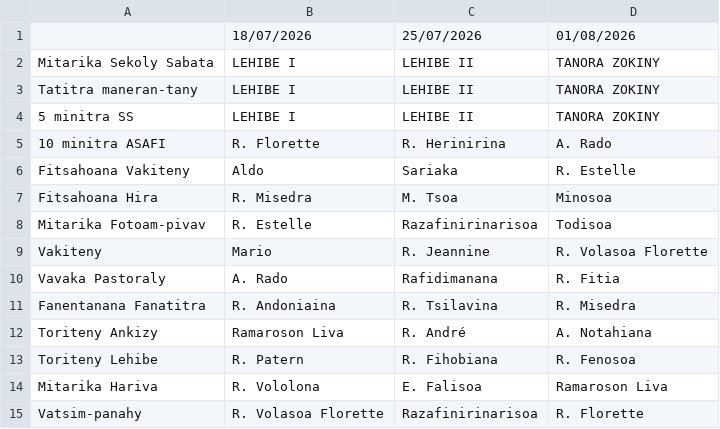
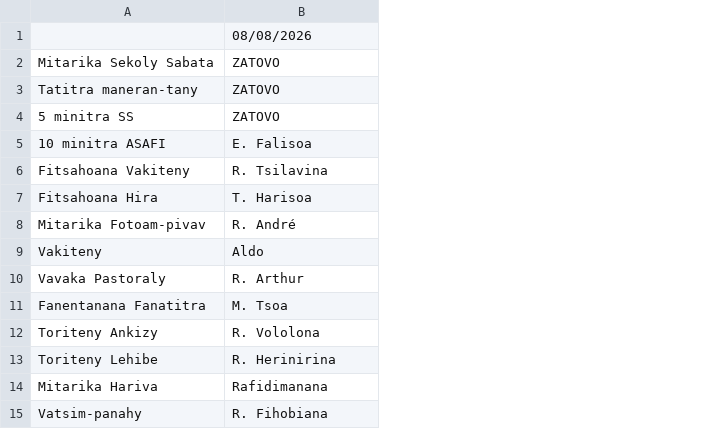
Before and after one commit to nainaw/fanompo, a CSV file: schedule.csv, drawn as a sheet; removed rows and columns are numbered as before the commit, all else as after; the diff names each change by its address in the sheet, - before the commit and + after, or states it on an @@ line.

Commit message:
Update schedule from Google Sheets (07/08/2026 14:58:28)

```diff
--- a/schedule.csv
+++ b/schedule.csv
-column B, rows 1-15: 18/07/2026 | LEHIBE I | LEHIBE I | LEHIBE I | R. Florette | Aldo | R. Misedra | R. Estelle | Mario | A. Rado | R. Andoniaina | Ramaroson Liva | R. Patern | R. Vololona | R. Volasoa Florette
-column D, rows 1-15: 01/08/2026 | TANORA ZOKINY | TANORA ZOKINY | TANORA ZOKINY | A. Rado | R. Estelle | Minosoa | Todisoa | R. Volasoa Florette | R. Fitia | R. Misedra | A. Notahiana | R. Fenosoa | Ramaroson Liva | R. Florette
-B1: 25/07/2026
+B1: 08/08/2026
-B2:B4: LEHIBE II
+B2:B4: ZATOVO
-B5: R. Herinirina
+B5: E. Falisoa
-B6: Sariaka
+B6: R. Tsilavina
-B7: M. Tsoa
+B7: T. Harisoa
-B8: Razafinirinarisoa
+B8: R. André
-B9: R. Jeannine
+B9: Aldo
-B10: Rafidimanana
+B10: R. Arthur
-B11: R. Tsilavina
+B11: M. Tsoa
-B12: R. André
+B12: R. Vololona
-B13: R. Fihobiana
+B13: R. Herinirina
-B14: E. Falisoa
+B14: Rafidimanana
-B15: Razafinirinarisoa
+B15: R. Fihobiana
```
